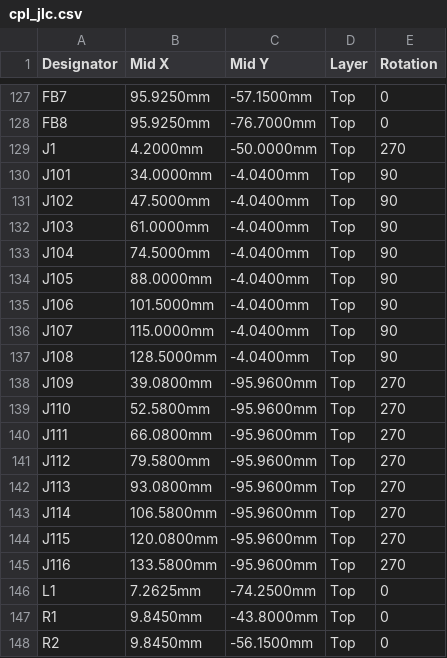
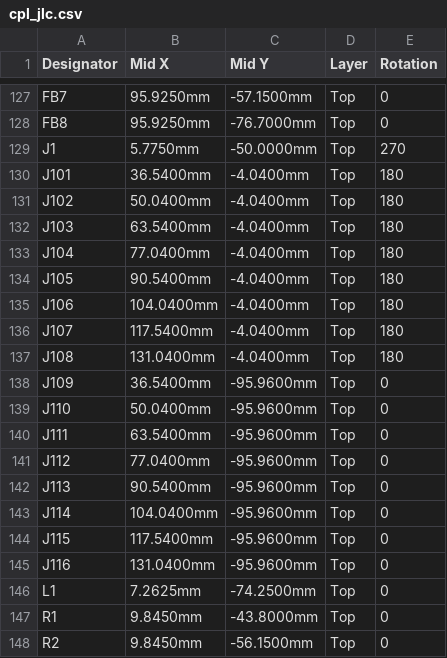
Before and after one commit to jernejsk/sbc-uart-hub, a CSV file: fab/cpl_jlc.csv, drawn as a sheet; only a part is shown, gaps mark what is left out; the diff covers the shown part only.

Commit message:
Measured JLC rotations, header pin 1 = GND, 24 MHz crystal fix, review
CPL rotations are now measured per LCSC part instead of guessed by
footprint family: gen/jlc_rot.py fits each KiCad footprint onto JLC's
own EasyEDA footprint (pads by number, LEDs by cathode pin name, plus a
body-side check) and writes gen/jlc_rot.json, which fab.py applies.
The old rule-of-thumb table had the FT4232HL rotated 90 degrees, the
ESD arrays and USBLC6 wrong, and the headers rotated 180 degrees with
their pins pointing into the board.

Headers: pin 1 is GND on the square pad. The project footprint numbers
its pads mirrored against the stock one so every signal keeps its
position and the routing is kept; two stubs at CH14/CH16 that clipped
the new square pads are rerouted. finish.py names header pins from
their nets and syncs LCSC/MPN fields from the netlist.

Review against the USB2514B, FT4232H and TLV62569 datasheets found the
pinouts and straps correct. Fixes: the 24 MHz crystal (C70590, 12 pF
load) did not match its 33 pF caps, replaced by C15643 (20 pF, same
family as the 12 MHz part); docs claimed non-removable ports (straps
are NON_REM=00); power figures restated from the datasheets (0.40 A
typical, 0.49 A worst case from 5 V).

ERC 0, DRC 0 (all severities), schematic parity, stock OK for 5 boards.

```diff
--- a/fab/cpl_jlc.csv
+++ b/fab/cpl_jlc.csv
@@ -128,19 +128,19 @@ FB7,95.9250mm,-57.1500mm,Top,0
 FB8,95.9250mm,-76.7000mm,Top,0
-J1,4.2000mm,-50.0000mm,Top,270
-J101,34.0000mm,-4.0400mm,Top,90
-J102,47.5000mm,-4.0400mm,Top,90
-J103,61.0000mm,-4.0400mm,Top,90
-J104,74.5000mm,-4.0400mm,Top,90
-J105,88.0000mm,-4.0400mm,Top,90
-J106,101.5000mm,-4.0400mm,Top,90
-J107,115.0000mm,-4.0400mm,Top,90
-J108,128.5000mm,-4.0400mm,Top,90
-J109,39.0800mm,-95.9600mm,Top,270
-J110,52.5800mm,-95.9600mm,Top,270
-J111,66.0800mm,-95.9600mm,Top,270
-J112,79.5800mm,-95.9600mm,Top,270
-J113,93.0800mm,-95.9600mm,Top,270
-J114,106.5800mm,-95.9600mm,Top,270
-J115,120.0800mm,-95.9600mm,Top,270
-J116,133.5800mm,-95.9600mm,Top,270
+J1,5.7750mm,-50.0000mm,Top,270
+J101,36.5400mm,-4.0400mm,Top,180
+J102,50.0400mm,-4.0400mm,Top,180
+J103,63.5400mm,-4.0400mm,Top,180
+J104,77.0400mm,-4.0400mm,Top,180
+J105,90.5400mm,-4.0400mm,Top,180
+J106,104.0400mm,-4.0400mm,Top,180
+J107,117.5400mm,-4.0400mm,Top,180
+J108,131.0400mm,-4.0400mm,Top,180
+J109,36.5400mm,-95.9600mm,Top,0
+J110,50.0400mm,-95.9600mm,Top,0
+J111,63.5400mm,-95.9600mm,Top,0
+J112,77.0400mm,-95.9600mm,Top,0
+J113,90.5400mm,-95.9600mm,Top,0
+J114,104.0400mm,-95.9600mm,Top,0
+J115,117.5400mm,-95.9600mm,Top,0
+J116,131.0400mm,-95.9600mm,Top,0
 L1,7.2625mm,-74.2500mm,Top,0
```
Also changed, not shown: 14 edited cells elsewhere in this file, fab/bom_jlc.csv, 38 other files.
